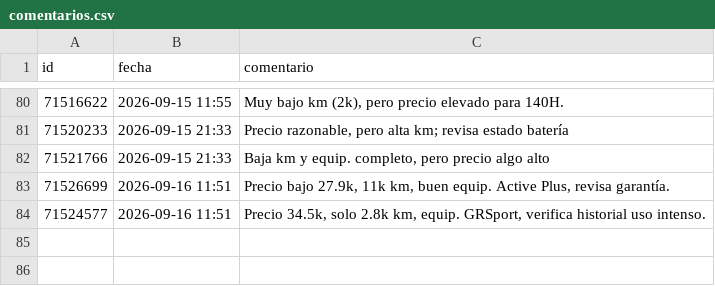
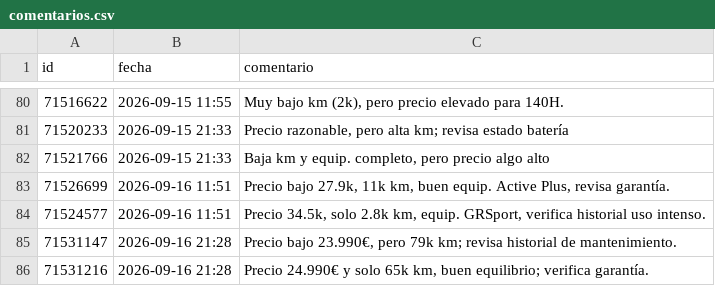
Before and after one commit to Over84sp/coches-corolla, a CSV file: .data/comentarios.csv, drawn as a sheet; only a part is shown, gaps mark what is left out.

```diff
--- a/.data/comentarios.csv
+++ b/.data/comentarios.csv
@@ -84 +84,3 @@ id,fecha,comentario
 71524577,2026-09-16 11:51,"Precio 34.5k, solo 2.8k km, equip. GRSport, verifica historial uso intenso."
+71531147,2026-09-16 21:28,"Precio bajo 23.990€, pero 79k km; revisa historial de mantenimiento."
+71531216,2026-09-16 21:28,"Precio 24.990€ y solo 65k km, buen equilibrio; verifica garantía."
```
Also changed, not shown: .data/anuncios.csv, .data/historico_modelos.csv, 8 other files.
